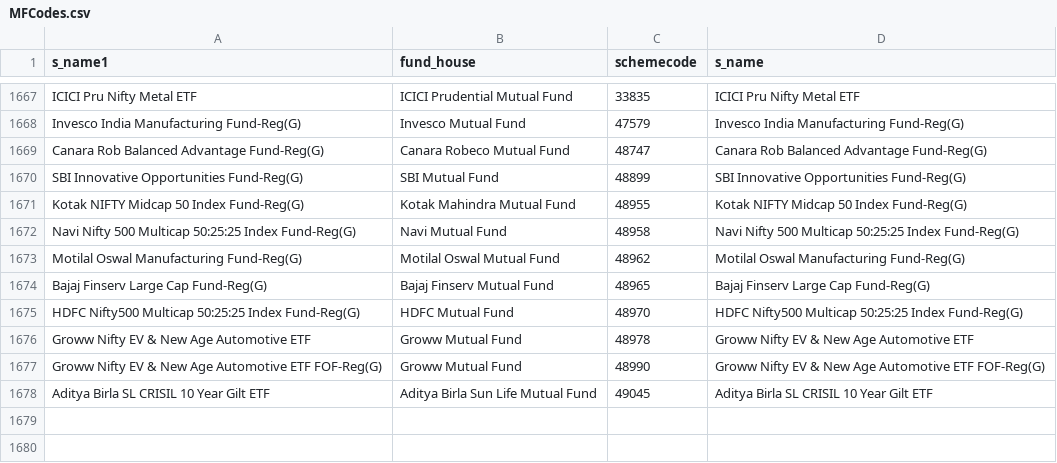
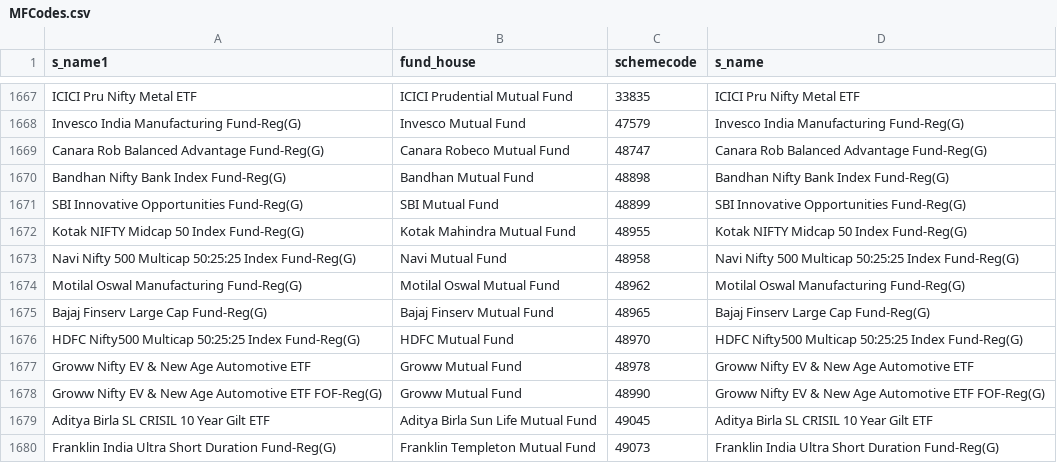
Before and after one commit to nikunjbaheti/MF_Holdinfs-gs, a CSV file: MFCodes.csv, drawn as a sheet; only a part is shown, gaps mark what is left out; the diff names each change by its address in the sheet, - before the commit and + after, or states it on an @@ line.

```diff
--- a/MFCodes.csv
+++ b/MFCodes.csv
+row 1670: Bandhan Nifty Bank Index Fund-Reg(G) | Bandhan Mutual Fund | 48898 | Bandhan Nifty Bank Index Fund-Reg(G)
+row 1680: Franklin India Ultra Short Duration Fund-Reg(G) | Franklin Templeton Mutual Fund | 49073 | Franklin India Ultra Short Duration Fund-Reg(G)
```
Also changed, not shown: Benchmarks.csv, 5 other files.
